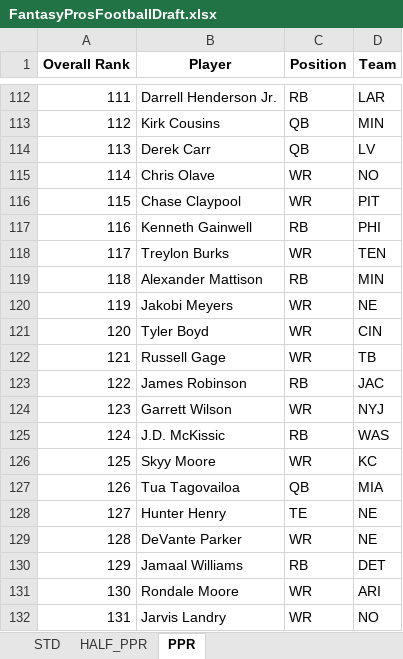
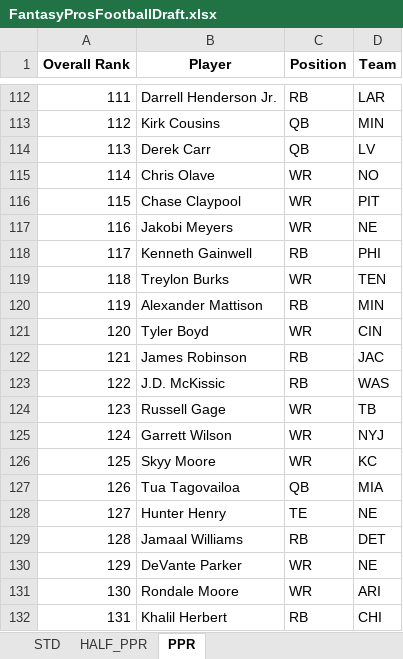
Before and after one commit to barbacbd/FantasyRankings, an Excel workbook: docs/FantasyProsFootballDraft.xlsx, sheet PPR, drawn as a sheet; only a part is shown, gaps mark what is left out; values as stored, in another font and other column widths than the file's, no borders; the diff covers the shown part only; the diff names each change by its address in the sheet, - before the commit and + after, or states it on an @@ line.

```diff
--- a/docs/FantasyProsFootballDraft.xlsx (sheet PPR)
+++ b/docs/FantasyProsFootballDraft.xlsx (sheet PPR)
-B117 (Player): Kenneth Gainwell
+B117 (Player): Jakobi Meyers
-C117 (Position): RB
+C117 (Position): WR
-D117 (Team): PHI
+D117 (Team): NE
-B118 (Player): Treylon Burks
+B118 (Player): Kenneth Gainwell
-C118 (Position): WR
+C118 (Position): RB
-D118 (Team): TEN
+D118 (Team): PHI
-B119 (Player): Alexander Mattison
+B119 (Player): Treylon Burks
-C119 (Position): RB
+C119 (Position): WR
-D119 (Team): MIN
+D119 (Team): TEN
-B120 (Player): Jakobi Meyers
+B120 (Player): Alexander Mattison
-C120 (Position): WR
+C120 (Position): RB
-D120 (Team): NE
+D120 (Team): MIN
-B122 (Player): Russell Gage
+B122 (Player): James Robinson
-C122 (Position): WR
+C122 (Position): RB
-D122 (Team): TB
+D122 (Team): JAC
-B123 (Player): James Robinson
+B123 (Player): J.D. McKissic
-D123 (Team): JAC
+D123 (Team): WAS
-B124 (Player): Garrett Wilson
+B124 (Player): Russell Gage
-D124 (Team): NYJ
+D124 (Team): TB
-B125 (Player): J.D. McKissic
+B125 (Player): Garrett Wilson
-C125 (Position): RB
+C125 (Position): WR
-D125 (Team): WAS
+D125 (Team): NYJ
-B129 (Player): DeVante Parker
+B129 (Player): Jamaal Williams
-C129 (Position): WR
+C129 (Position): RB
-D129 (Team): NE
+D129 (Team): DET
-B130 (Player): Jamaal Williams
+B130 (Player): DeVante Parker
-C130 (Position): RB
+C130 (Position): WR
-D130 (Team): DET
+D130 (Team): NE
-B132 (Player): Jarvis Landry
+B132 (Player): Khalil Herbert
-C132 (Position): WR
+C132 (Position): RB
-D132 (Team): NO
+D132 (Team): CHI
```
Also changed, not shown: 632 edited cells elsewhere in this sheet, sheet HALF_PPR, sheet STD, docs/FantasyProsBaseballDraft.xlsx, docs/FantasyProsBasketballDraft.xlsx, 8 other files.
